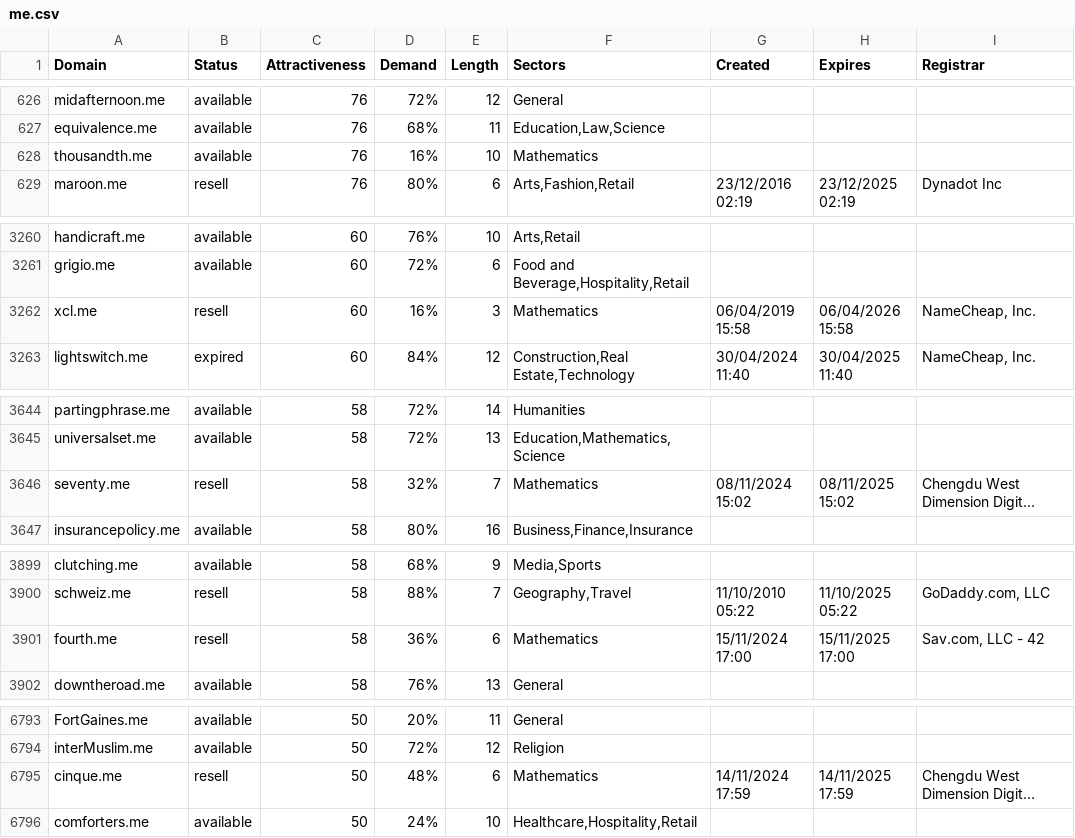
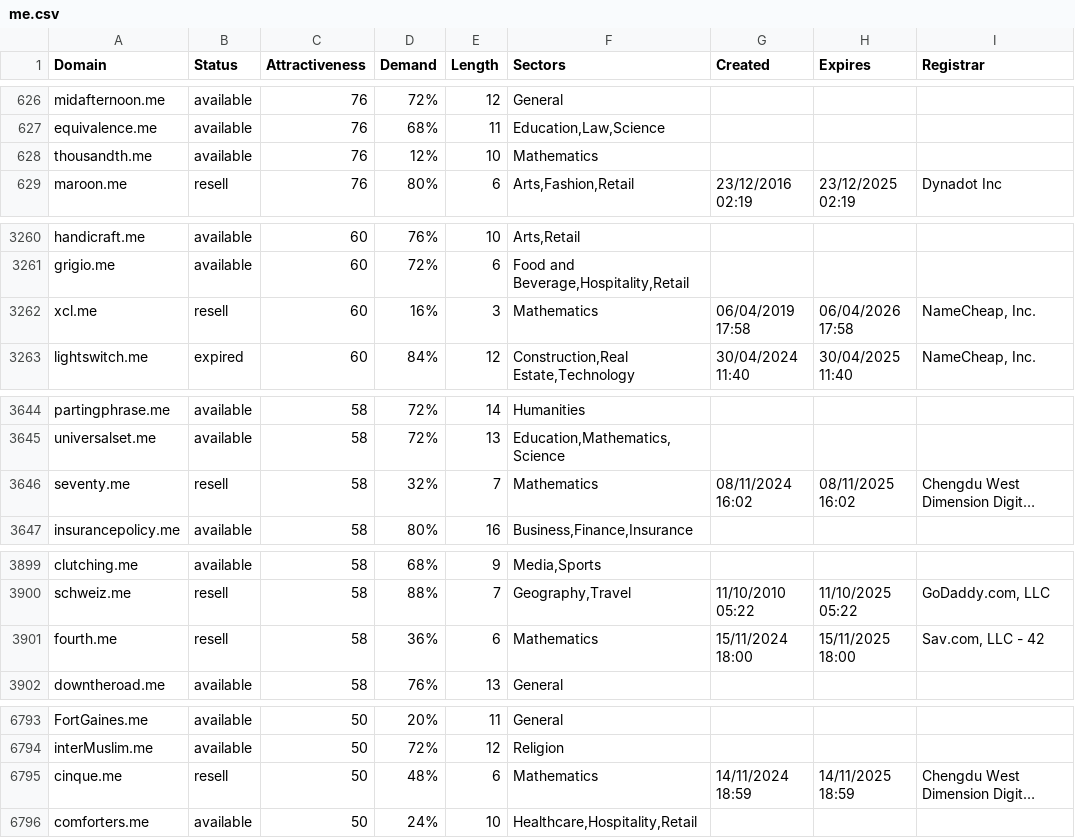
Before and after one commit to UniqueDomains/me-oneword-domains, a CSV file: me.csv, drawn as a sheet; only a part is shown, gaps mark what is left out; long unchanged cells end in …; the diff covers the shown part only; the diff names each change by its address in the sheet, - before the commit and + after, or states it on an @@ line.

```diff
--- a/me.csv
+++ b/me.csv
-D628 (Demand): 16%
+D628 (Demand): 12%
-G3262 (Created): 06/04/2019 15:58
+G3262 (Created): 06/04/2019 17:58
-H3262 (Expires): 06/04/2026 15:58
+H3262 (Expires): 06/04/2026 17:58
-G3646 (Created): 08/11/2024 15:02
+G3646 (Created): 08/11/2024 16:02
-H3646 (Expires): 08/11/2025 15:02
+H3646 (Expires): 08/11/2025 16:02
-G3901 (Created): 15/11/2024 17:00
+G3901 (Created): 15/11/2024 18:00
-H3901 (Expires): 15/11/2025 17:00
+H3901 (Expires): 15/11/2025 18:00
-G6795 (Created): 14/11/2024 17:59
+G6795 (Created): 14/11/2024 18:59
-H6795 (Expires): 14/11/2025 17:59
+H6795 (Expires): 14/11/2025 18:59
```
Also changed, not shown: 25 edited cells elsewhere in this file, 2 other files.
